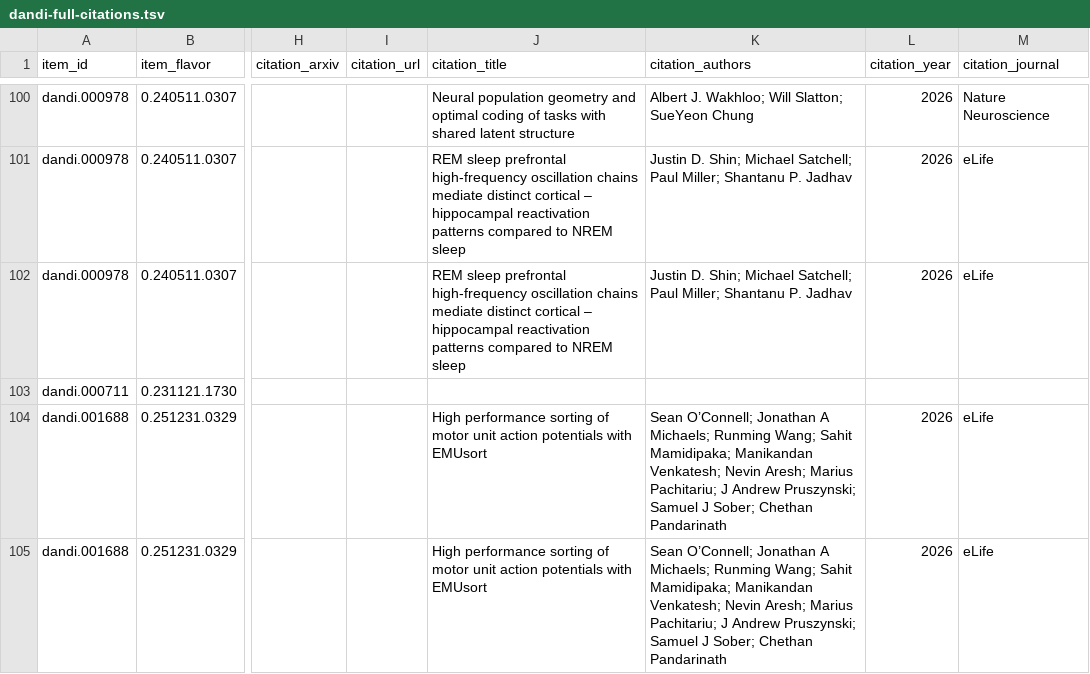
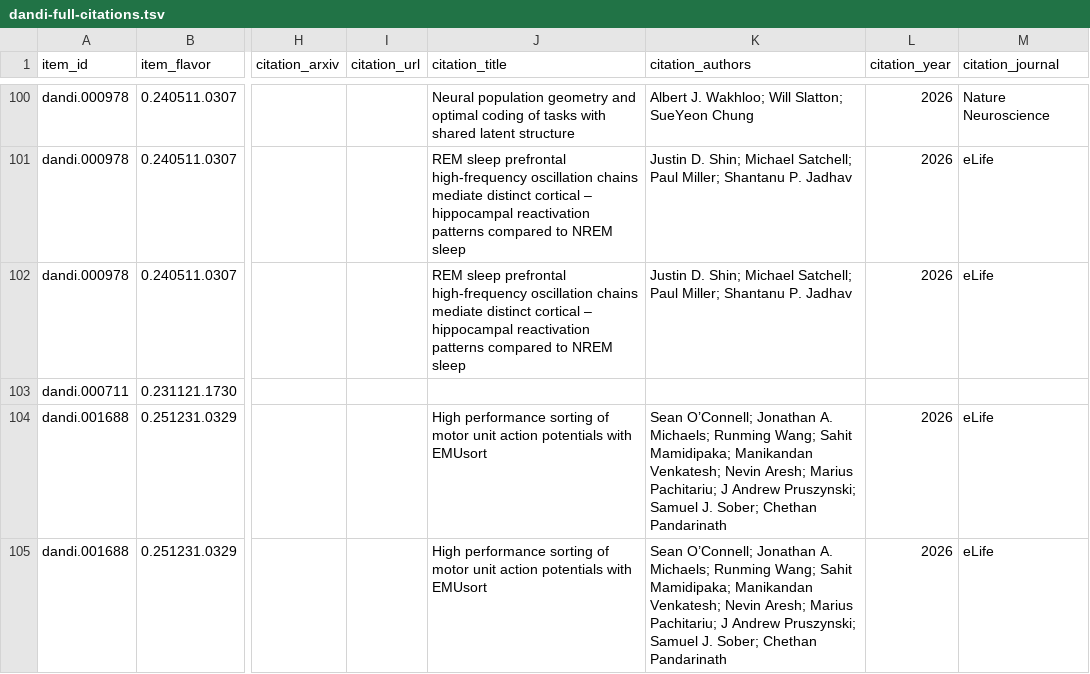
Before and after one commit to dandi/dandi-bib, a TSV file: citations/dandi-full-citations.tsv, drawn as a sheet; only a part is shown, gaps mark what is left out; the diff covers the shown part only; the diff names each change by its address in the sheet, - before the commit and + after, or states it on an @@ line.

```diff
--- a/citations/dandi-full-citations.tsv
+++ b/citations/dandi-full-citations.tsv
-K104:K105 (citation_authors): …O’Connell; Jonathan A Michaels; Runming Wang; Sahit Mamidipaka; Manikandan Venkatesh; Nevin Aresh; Marius Pachitariu; J Andrew Pruszynski; Samuel J Sober; Chethan…
+K104:K105 (citation_authors): …O’Connell; Jonathan A. Michaels; Runming Wang; Sahit Mamidipaka; Manikandan Venkatesh; Nevin Aresh; Marius Pachitariu; J Andrew Pruszynski; Samuel J. Sober; Chethan…
```
Also changed, not shown: 2 added rows and 1 edited cell elsewhere in this file.
